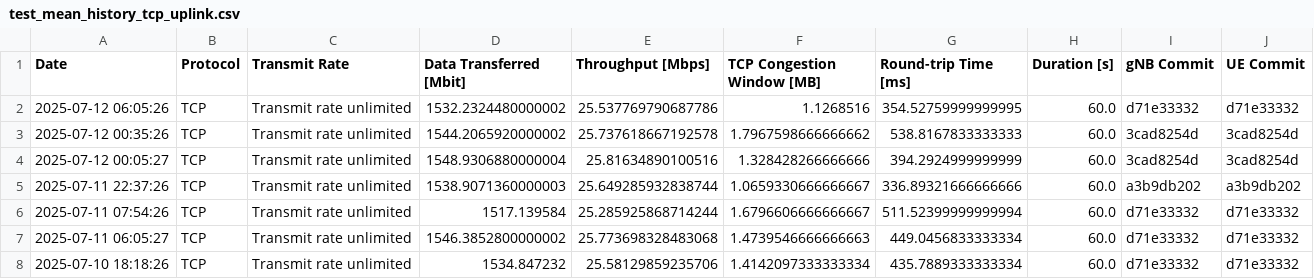
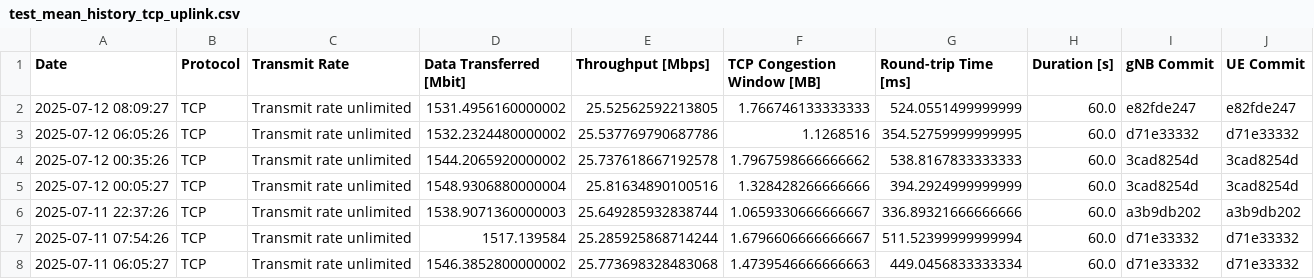
Before and after one commit to open-5g/openrangym, a CSV file: assets/test-history/test_mean_history_tcp_uplink.csv, drawn as a sheet; only a part is shown; the shorter side is filled out with more unchanged rows.

```diff
--- a/assets/test-history/test_mean_history_tcp_uplink.csv
+++ b/assets/test-history/test_mean_history_tcp_uplink.csv
@@ -1,2 +1,3 @@
 Date,Protocol,Transmit Rate,Data Transferred [Mbit],Throughput [Mbps],TCP Congestion Window [MB],Round-trip Time [ms],Duration [s],gNB Commit,UE Commit
+2025-07-12 08:09:27,TCP,Transmit rate unlimited,1531.4956160000002,25.52562592213805,1.766746133333333,524.0551499999999,60.0,e82fde247,e82fde247
 2025-07-12 06:05:26,TCP,Transmit rate unlimited,1532.2324480000002,25.537769790687786,1.1268516,354.52759999999995,60.0,d71e33332,d71e33332
```
Also changed, not shown: assets/test-history/test_mean_history_tcp_downlink.csv, 1 other file.
